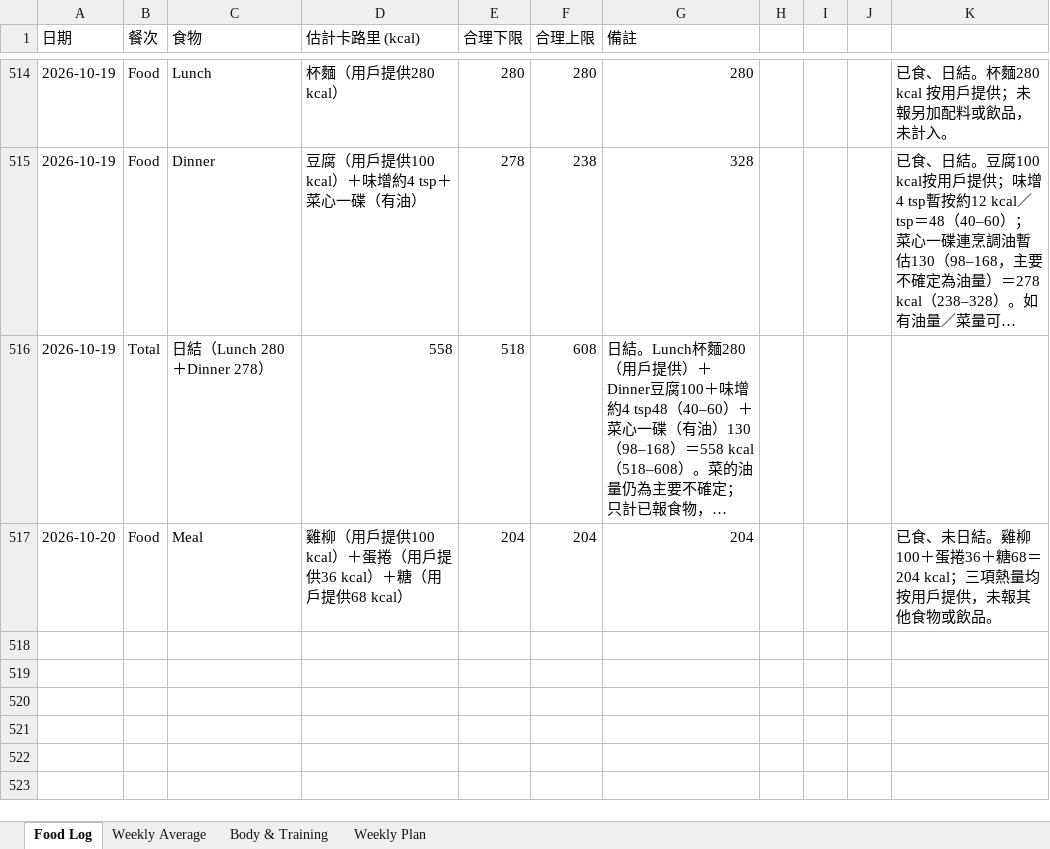
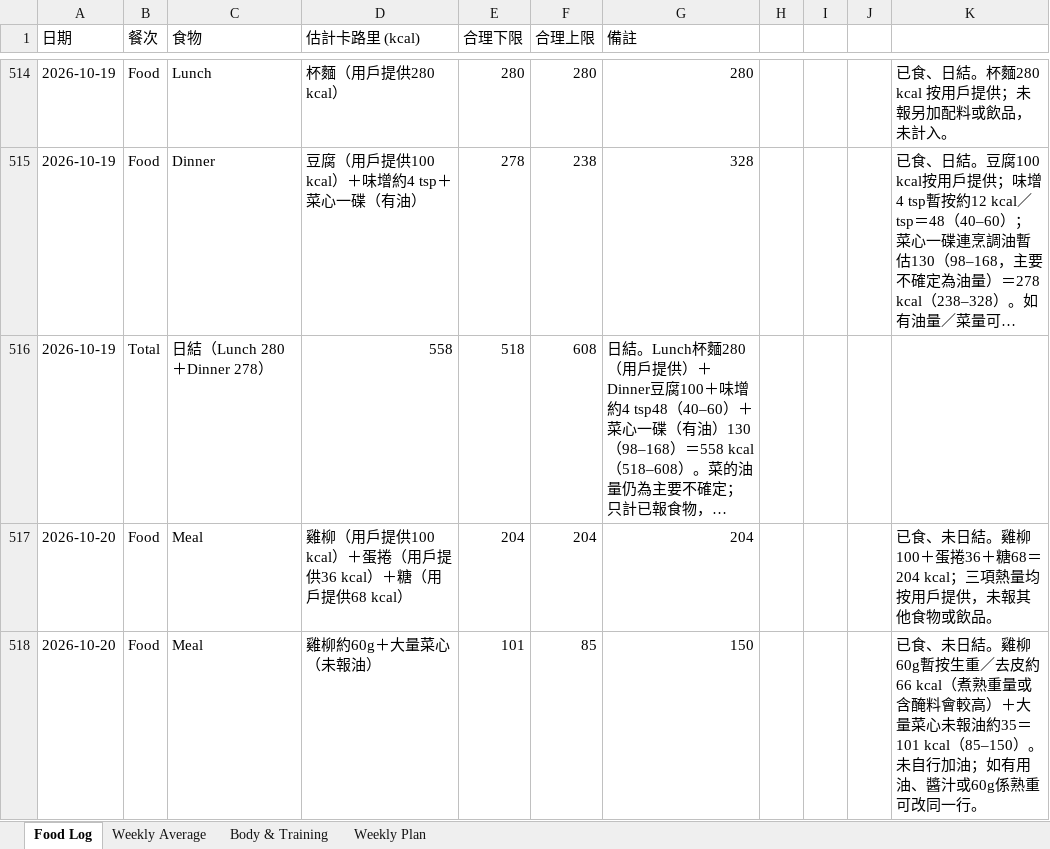
Before and after one commit to buzz-knittinpix/melodycheng622-cmyk.github.io, an Excel workbook: data/fitness_food_log.xlsx, sheet Food Log, drawn as a sheet; only a part is shown, gaps mark what is left out; long unchanged cells end in …; values as stored, in another font and other column widths than the file's, no borders; the diff names each change by its address in the sheet, - before the commit and + after, or states it on an @@ line.

```diff
--- a/data/fitness_food_log.xlsx (sheet Food Log)
+++ b/data/fitness_food_log.xlsx (sheet Food Log)
+row 518: 2026-10-20 | Food | Meal | 雞柳約60g＋大量菜心（未報油） | 101 | 85 | 150 |  |  |  | 已食、未日結。雞柳60g暫按生重／去皮約66 kcal（煮熟重量或含醃料會較高）＋大量菜心未報油約35＝101 kcal（85–150）。未自行加油；如有用油、醬汁或60g係熟重可改同一行。
```
Also changed, not shown: 3 other files.
